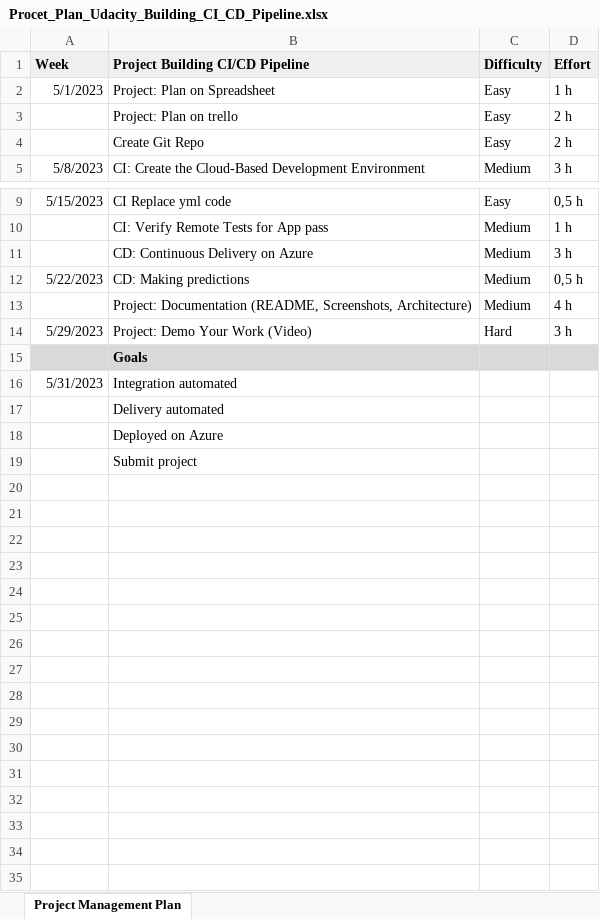
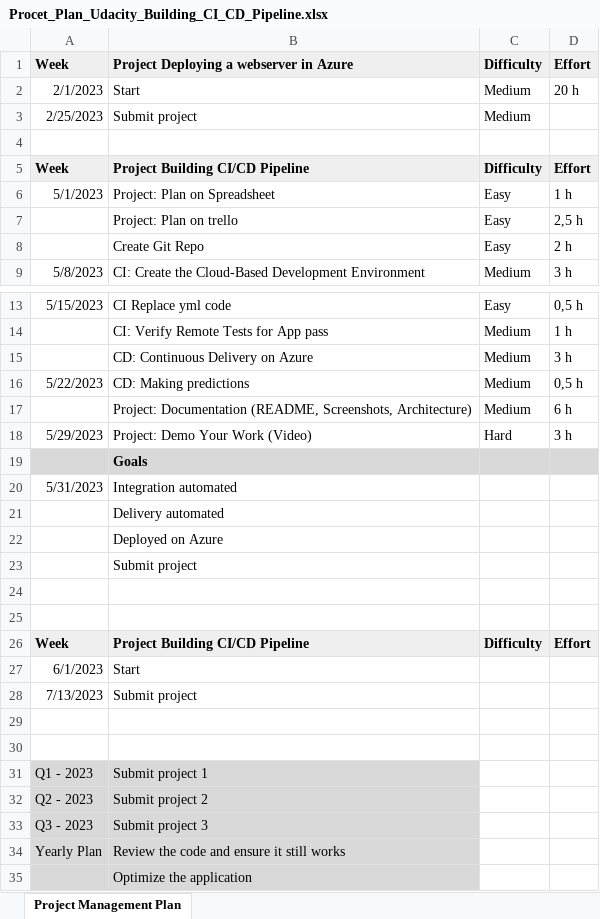
Before and after one commit to brem02/Udacity_Project_2, an Excel workbook: Procet_Plan_Udacity_Building_CI_CD_Pipeline.xlsx, sheet Project Management Plan, drawn as a sheet; only a part is shown, gaps mark what is left out; values as stored, in another font and other column widths than the file's, no borders; addresses are those after the commit; the diff names each change by its address in the sheet, - before the commit and + after, or states it on an @@ line.

Commit message:
Add files via upload

```diff
--- a/Procet_Plan_Udacity_Building_CI_CD_Pipeline.xlsx (sheet Project Management Plan)
+++ b/Procet_Plan_Udacity_Building_CI_CD_Pipeline.xlsx (sheet Project Management Plan)
+row 1: Week | Project Deploying a webserver in Azure | Difficulty | Effort
+row 2: 2/1/2023 | Start | Medium | 20 h
+row 3: 2/25/2023 | Submit project | Medium
+row 4: (empty)
-D7: 2 h
+D7: 2,5 h
-D17: 4 h
+D17: 6 h
+row 24: (empty)
+row 25: (empty)
+row 26: Week | Project Building CI/CD Pipeline | Difficulty | Effort
+row 27: 6/1/2023 | Start
+row 28: 7/13/2023 | Submit project
+row 29: (empty)
+row 30: (empty)
+row 31: Q1 - 2023 | Submit project 1
+row 32: Q2 - 2023 | Submit project 2
+row 33: Q3 - 2023 | Submit project 3
+row 34: Yearly Plan | Review the code and ensure it still works
+row 35:  | Optimize the application
```
